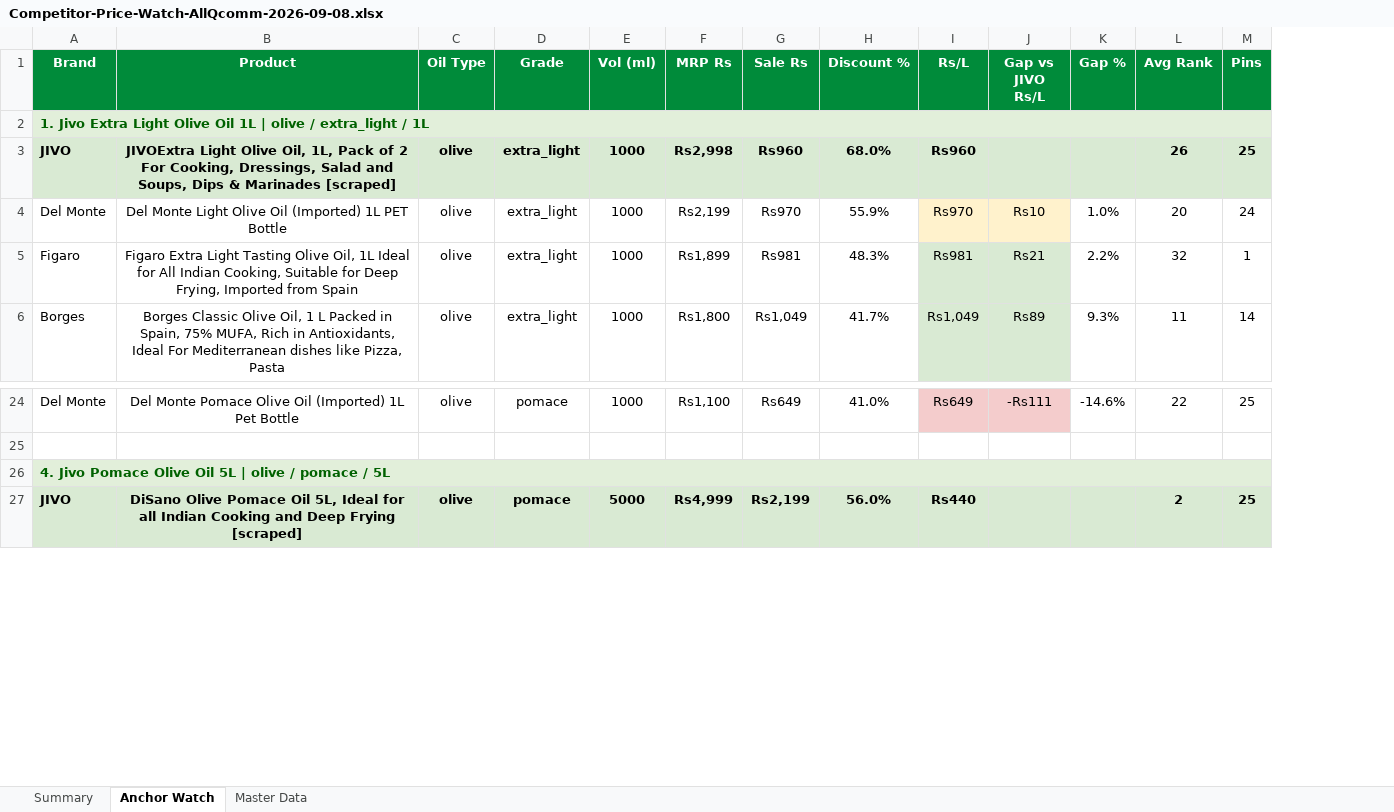
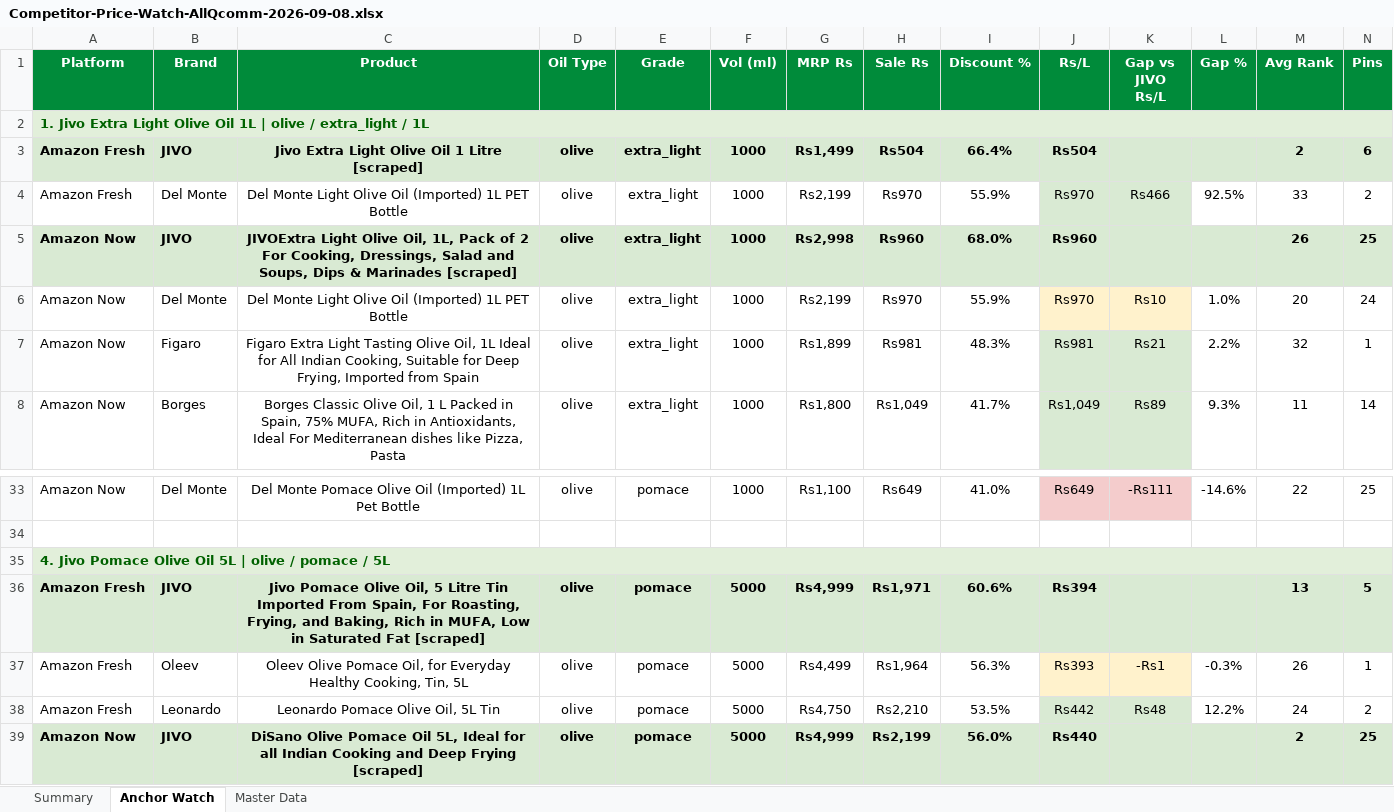
Before and after one commit to daman8271/sending-excel, an Excel workbook: Competitor-Price-Watch-AllQcomm-2026-09-08.xlsx, sheet Anchor Watch, drawn as a sheet; only a part is shown, gaps mark what is left out; values as stored, in another font and other column widths than the file's, no borders; removed rows and columns are numbered as before the commit, all else as after; rows hold the shown columns only; the diff covers the shown part only; the diff names each change by its address in the sheet, - before the commit and + after, or states it on an @@ line.

Commit message:
2026-09-08 — 9 Excel report(s)
Competitor-Price-Watch-AllQcomm-2026-09-08.xlsx,Competitor-Price-Watch-Amazon-Fresh-2026-09-08.xlsx Competitor-Price-Watch-Amazon-Now-2026-09-08.xlsx,Jivo-Amazon-Live-Report-2026-09-08.xlsx Jivo-AmazonFresh-Live-Report-2026-09-08.xlsx,Jivo-AmazonNow-Live-Report-2026-09-08.xlsx Jivo-BigBasket-Pincode-Report-2026-09-08.xlsx,Jivo-Flipkart-Live-Report-2026-09-08.xlsx Jivo-Price-Match-2026-09-08.xlsx

```diff
--- a/Competitor-Price-Watch-AllQcomm-2026-09-08.xlsx (sheet Anchor Watch)
+++ b/Competitor-Price-Watch-AllQcomm-2026-09-08.xlsx (sheet Anchor Watch)
+column A (Platform), row 2: 1. Jivo Extra Light Olive Oil 1L | olive / extra_light / 1L; rows 5-8: all Amazon Now; rows 33-35: Amazon Now |  | 4. Jivo Pomace Olive Oil 5L | olive / pomace / 5L; row 39: Amazon Now
-B2 (Brand): 1. Jivo Extra Light Olive Oil 1L | olive / extra_light / 1L
+B2 (Brand): (empty)
-B2 fill: #E2EFDA
+B2 fill: none
-A2:N2 merged
+row 3: Amazon Fresh | JIVO | Jivo Extra Light Olive Oil 1 Litre [scraped] | olive | extra_light | 1000 | Rs1,499 | Rs504 | 66.4% | Rs504 |  |  | 2 | 6
+row 4: Amazon Fresh | Del Monte | Del Monte Light Olive Oil (Imported) 1L PET Bottle | olive | extra_light | 1000 | Rs2,199 | Rs970 | 55.9% | Rs970 | Rs466 | 92.5% | 33 | 2
-B35 (Brand): 4. Jivo Pomace Olive Oil 5L | olive / pomace / 5L
+B35 (Brand): (empty)
-B35 fill: #E2EFDA
+B35 fill: none
-A26:N26 merged
+row 36: Amazon Fresh | JIVO | Jivo Pomace Olive Oil, 5 Litre Tin Imported From Spain, For Roasting, Frying, and Baking, Rich in MUFA, Low in Saturated Fat [scraped] | olive | pomace | 5000 | Rs4,999 | Rs1,971 | 60.6% | Rs394 |  |  | 13 | 5
+row 37: Amazon Fresh | Oleev | Oleev Olive Pomace Oil, for Everyday Healthy Cooking, Tin, 5L | olive | pomace | 5000 | Rs4,499 | Rs1,964 | 56.3% | Rs393 | -Rs1 | -0.3% | 26 | 1
+row 38: Amazon Fresh | Leonardo | Leonardo Pomace Olive Oil, 5L Tin | olive | pomace | 5000 | Rs4,750 | Rs2,210 | 53.5% | Rs442 | Rs48 | 12.2% | 24 | 2
```
Also changed, not shown: 30 added rows, 7 edited cells, cell formats and merged cells elsewhere in this sheet, sheet Master Data, sheet Summary, 1 other file.
